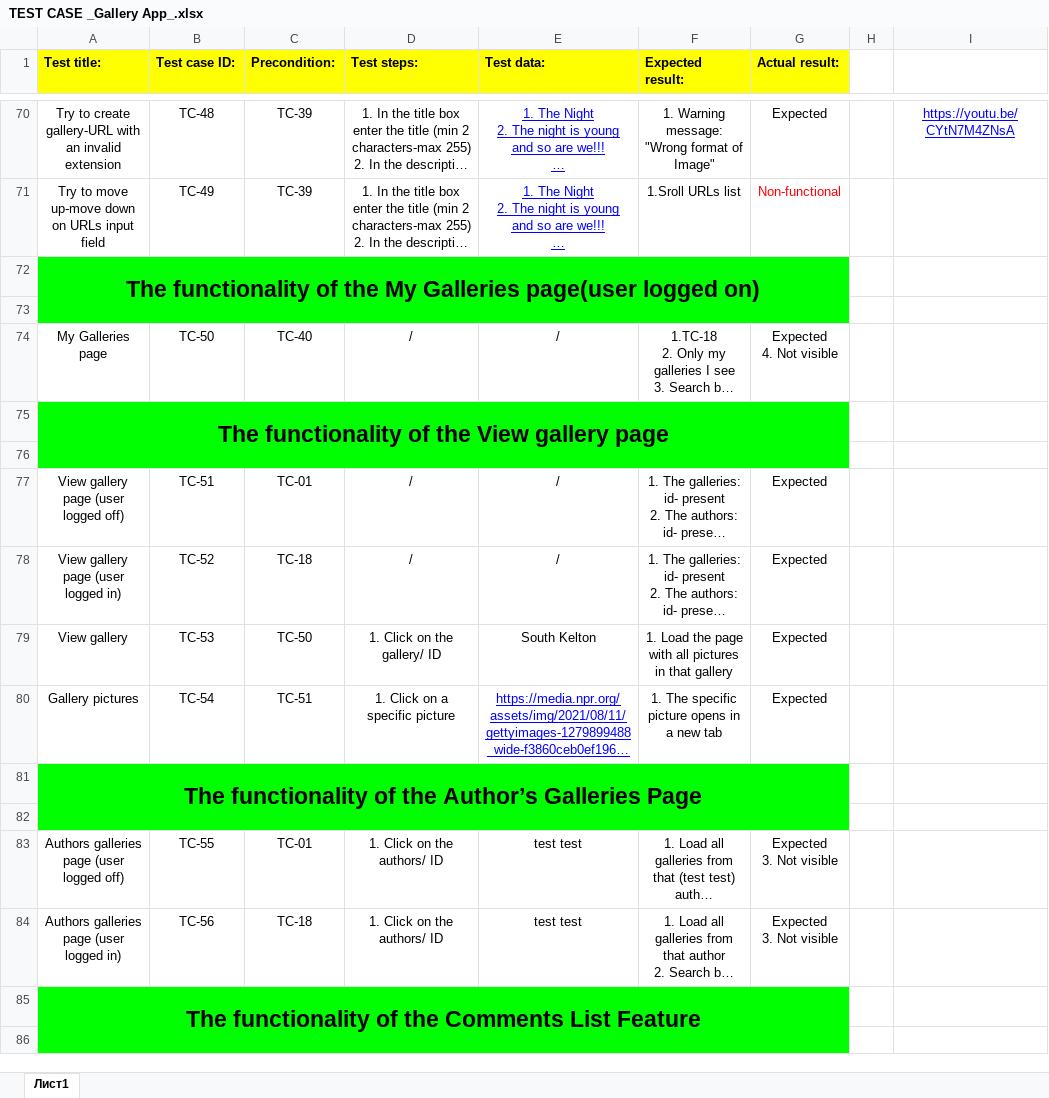
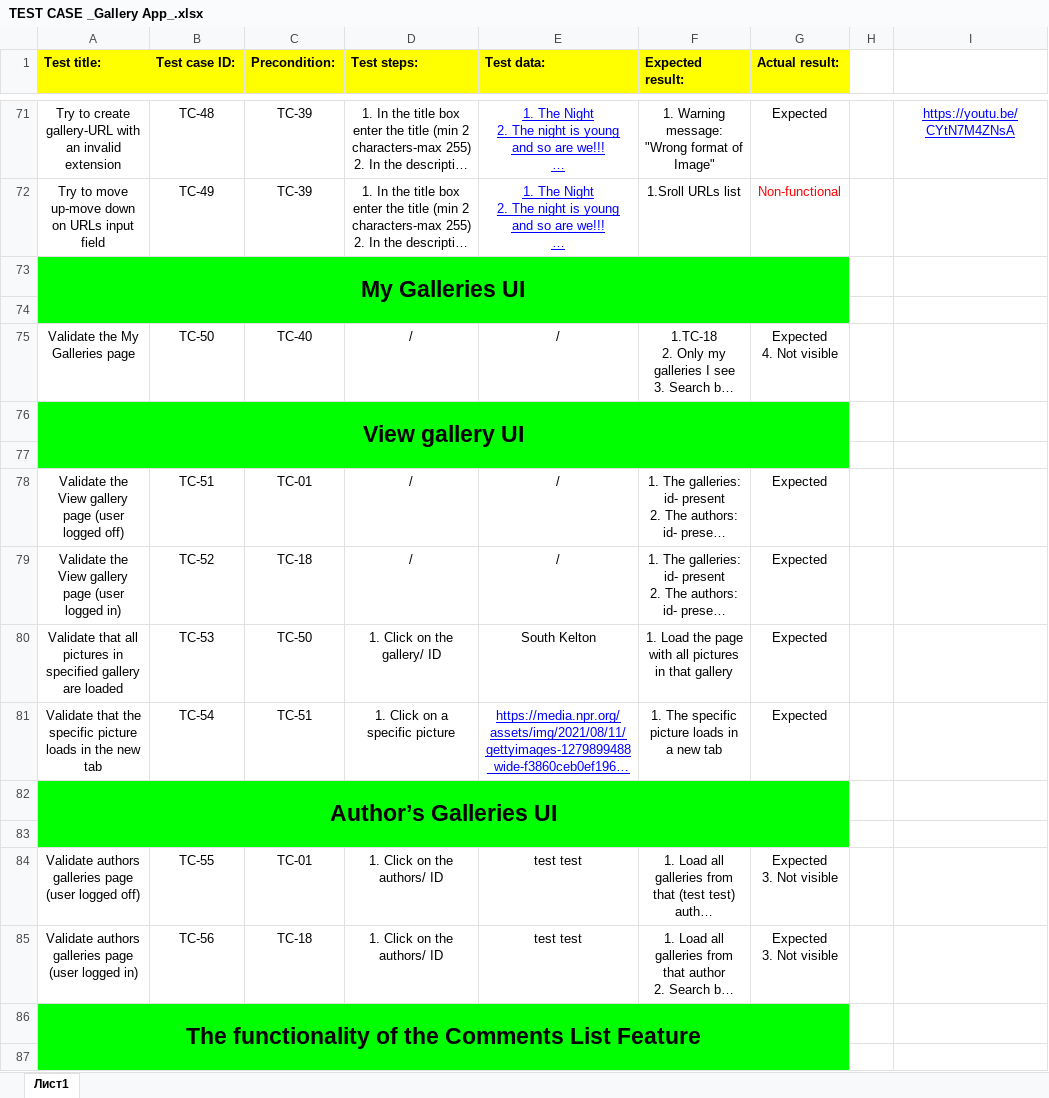
Before and after one commit to QA81/Practice-TEST-CASE, an Excel workbook: TEST CASE _Gallery App_.xlsx, sheet Лист1, drawn as a sheet; only a part is shown, gaps mark what is left out; long unchanged cells end in …; values as stored, in another font and other column widths than the file's, no borders; charts and pictures not drawn; addresses are those after the commit; the diff covers the shown part only; the diff names each change by its address in the sheet, - before the commit and + after, or states it on an @@ line.

```diff
--- a/TEST CASE _Gallery App_.xlsx (sheet Лист1)
+++ b/TEST CASE _Gallery App_.xlsx (sheet Лист1)
-A73 (Test title:): The functionality of the My Galleries page(user logged on)
+A73 (Test title:): My Galleries UI
-A75 (Test title:): My Galleries page
+A75 (Test title:): Validate the My Galleries page
-A76 (Test title:): The functionality of the View gallery page
+A76 (Test title:): View gallery UI
-A78 (Test title:): View gallery page (user logged off)
+A78 (Test title:): Validate the View gallery page (user logged off)
-A79 (Test title:): View gallery page (user logged in)
+A79 (Test title:): Validate the View gallery page (user logged in)
-A80 (Test title:): View gallery
+A80 (Test title:): Validate that all pictures in specified gallery are loaded
-A81 (Test title:): Gallery pictures
+A81 (Test title:): Validate that the specific picture loads in the new tab
-F81 (Expected result:): 1. The specific picture opens in a new tab
+F81 (Expected result:): 1. The specific picture loads in a new tab
-A82 (Test title:): The functionality of the Author’s Galleries Page
+A82 (Test title:): Author’s Galleries UI
-A84 (Test title:): Authors galleries page (user logged off)
+A84 (Test title:): Validate authors galleries page (user logged off)
-A85 (Test title:): Authors galleries page (user logged in)
+A85 (Test title:): Validate authors galleries page (user logged in)
```
Also changed, not shown: 7 added rows, 5 removed rows, 25 edited cells and cell formats elsewhere in this sheet.
